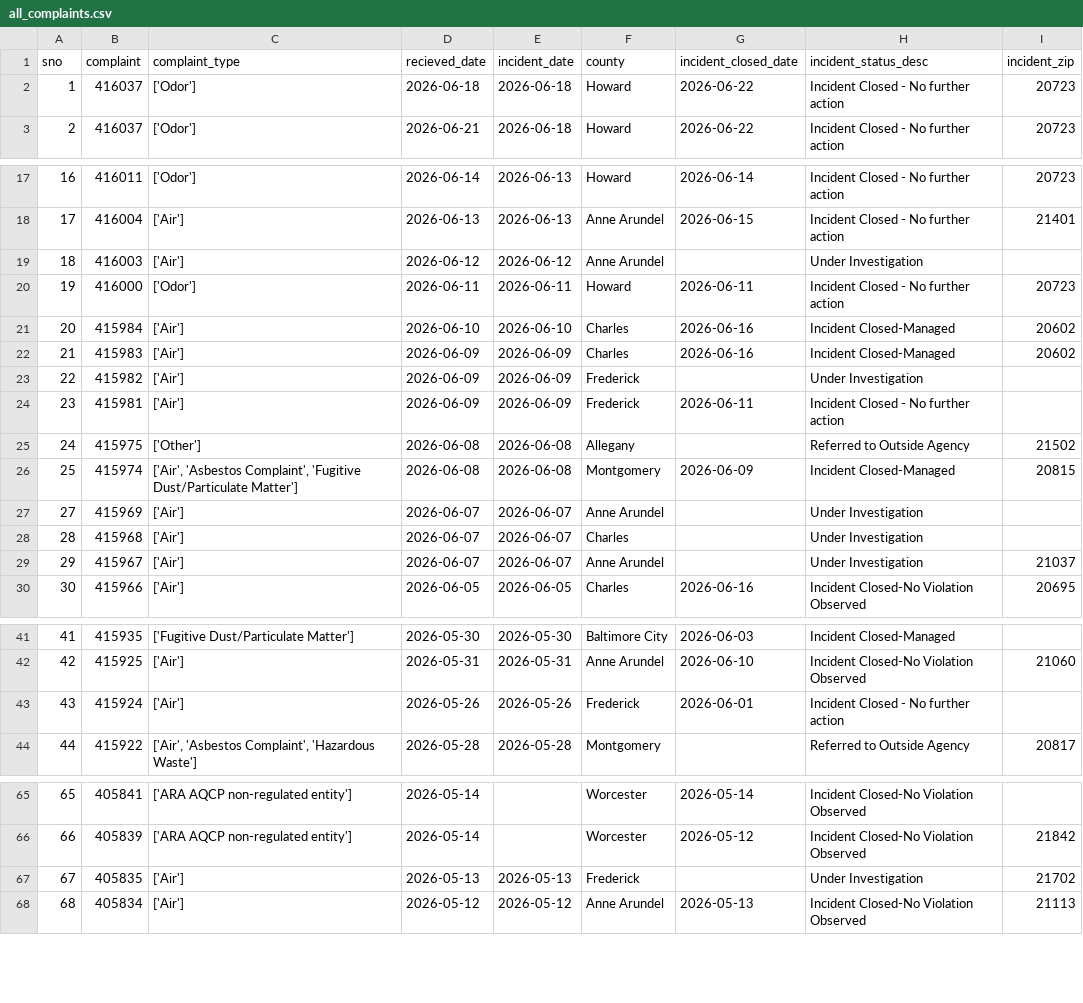
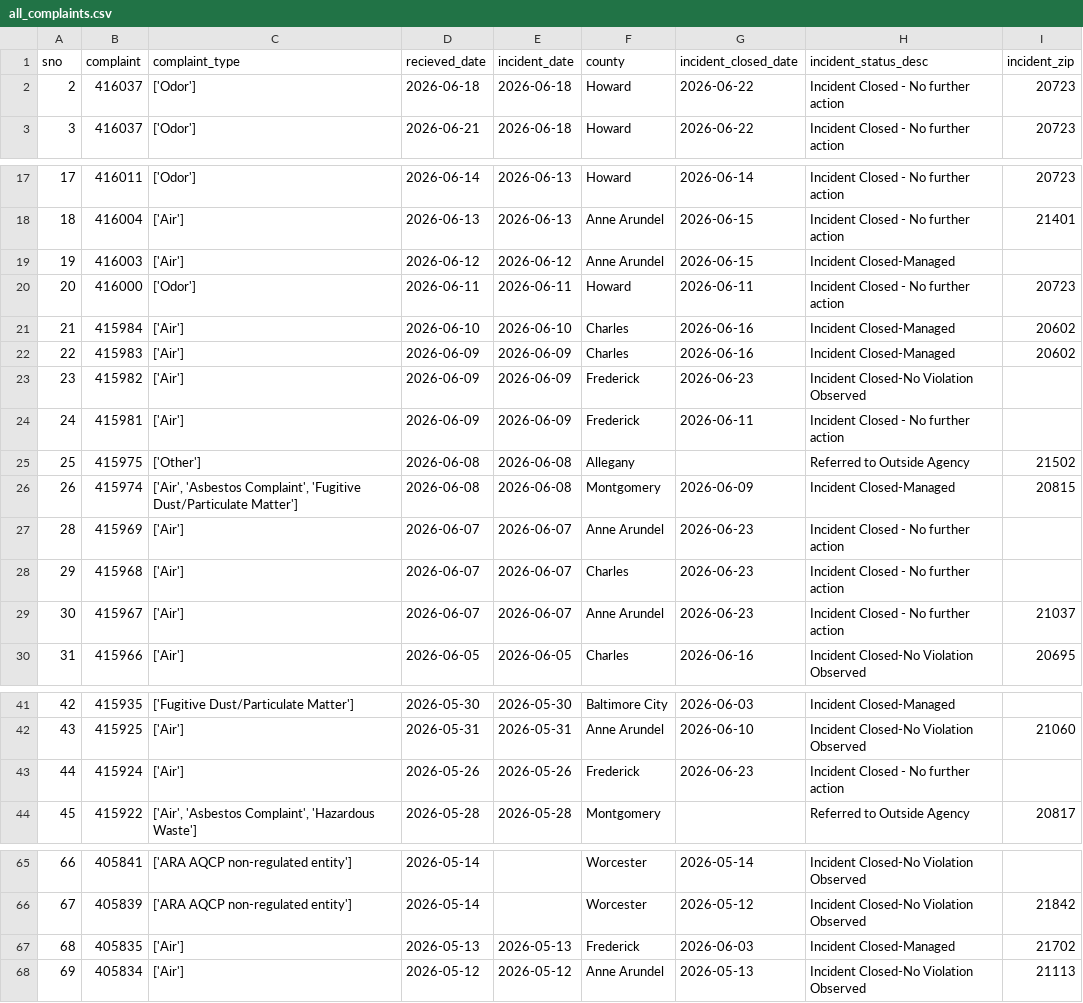
Before and after one commit to anastasiajourno/live_pipeline, a CSV file: exported_data/all_complaints.csv, drawn as a sheet; only a part is shown, gaps mark what is left out; the diff names each change by its address in the sheet, - before the commit and + after, or states it on an @@ line.

Commit message:
Automated commit from GitHub Actions

```diff
--- a/exported_data/all_complaints.csv
+++ b/exported_data/all_complaints.csv
@@ column A (sno) renumbered from row 2 down @@
-G19 (incident_closed_date): (empty)
+G19 (incident_closed_date): 2026-06-15
-H19 (incident_status_desc): Under Investigation
+H19 (incident_status_desc): Incident Closed-Managed
-G23 (incident_closed_date): (empty)
+G23 (incident_closed_date): 2026-06-23
-H23 (incident_status_desc): Under Investigation
+H23 (incident_status_desc): Incident Closed-No Violation Observed
-G27:G29 (incident_closed_date): (empty)
+G27:G29 (incident_closed_date): 2026-06-23
-H27:H29 (incident_status_desc): Under Investigation
+H27:H29 (incident_status_desc): Incident Closed - No further action
-G43 (incident_closed_date): 2026-06-01
+G43 (incident_closed_date): 2026-06-23
-G67 (incident_closed_date): (empty)
+G67 (incident_closed_date): 2026-06-03
-H67 (incident_status_desc): Under Investigation
+H67 (incident_status_desc): Incident Closed-Managed
```
Also changed, not shown: exported_data/complaint_type_frequency.csv, exported_data/invalid_counties.csv.
